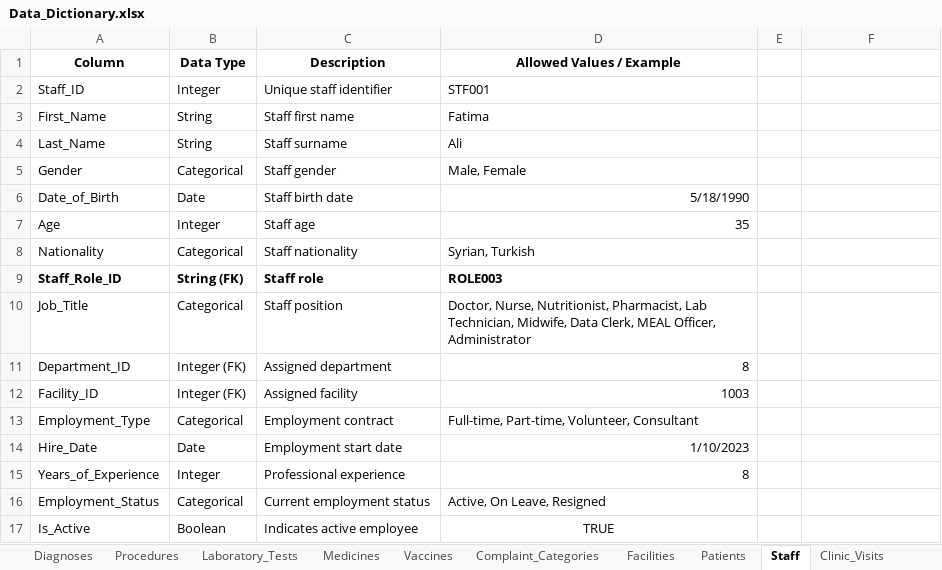
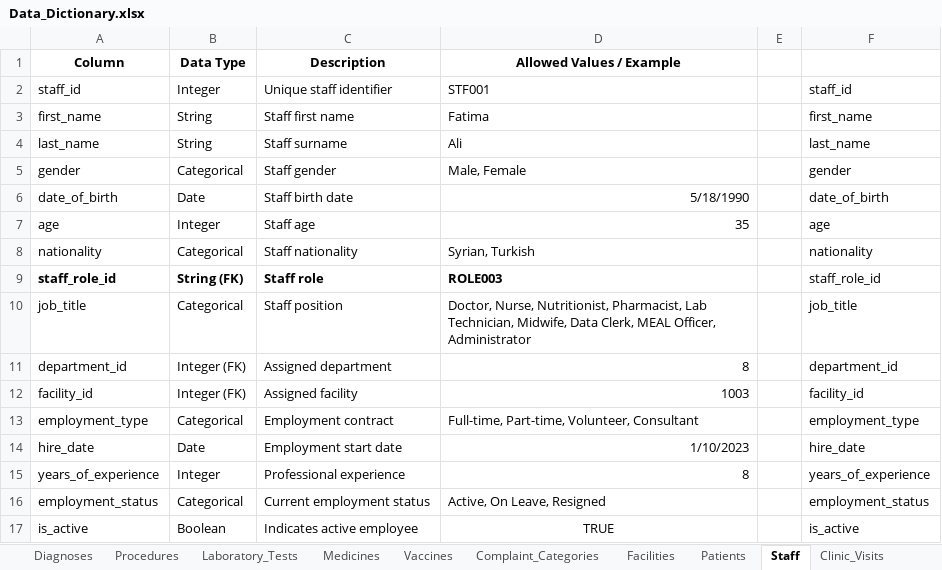
Before and after one commit to datalogbysamira/humanitarian-health-nutrition-analytics, an Excel workbook: data_dictionary/Data_Dictionary.xlsx, sheet Staff, drawn as a sheet; values as stored, in another font and other column widths than the file's, no borders; table styles not drawn; the diff names each change by its address in the sheet, - before the commit and + after, or states it on an @@ line.

```diff
--- a/data_dictionary/Data_Dictionary.xlsx (sheet Staff)
+++ b/data_dictionary/Data_Dictionary.xlsx (sheet Staff)
-A2 (Column): Staff_ID
+A2 (Column): staff_id
-F2: (empty)
+F2: staff_id
-A3 (Column): First_Name
+A3 (Column): first_name
-F3: (empty)
+F3: first_name
-A4 (Column): Last_Name
+A4 (Column): last_name
-F4: (empty)
+F4: last_name
-A5 (Column): Gender
+A5 (Column): gender
-F5: (empty)
+F5: gender
-A6 (Column): Date_of_Birth
+A6 (Column): date_of_birth
-F6: (empty)
+F6: date_of_birth
-A7 (Column): Age
+A7 (Column): age
-F7: (empty)
+F7: age
-A8 (Column): Nationality
+A8 (Column): nationality
-F8: (empty)
+F8: nationality
-A9 (Column): Staff_Role_ID
+A9 (Column): staff_role_id
-F9: (empty)
+F9: staff_role_id
-A10 (Column): Job_Title
+A10 (Column): job_title
-F10: (empty)
+F10: job_title
-A11 (Column): Department_ID
+A11 (Column): department_id
-F11: (empty)
+F11: department_id
-A12 (Column): Facility_ID
+A12 (Column): facility_id
-F12: (empty)
+F12: facility_id
-A13 (Column): Employment_Type
+A13 (Column): employment_type
-F13: (empty)
+F13: employment_type
-A14 (Column): Hire_Date
+A14 (Column): hire_date
-F14: (empty)
+F14: hire_date
-A15 (Column): Years_of_Experience
+A15 (Column): years_of_experience
-F15: (empty)
+F15: years_of_experience
-A16 (Column): Employment_Status
+A16 (Column): employment_status
-F16: (empty)
+F16: employment_status
-A17 (Column): Is_Active
+A17 (Column): is_active
-F17: (empty)
+F17: is_active
```
Also changed, not shown: sheet Clinic_Visits, sheet Complaints, sheet Patients, sheet Districts, sheet Procedures, sheet Departments, 17 more sheets, other sheet tabs, 18 other files.
